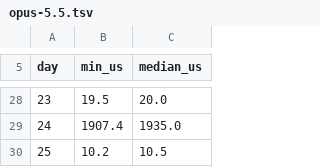
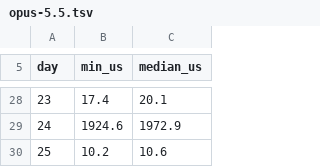
Before and after one commit to marcogroot/advent2018-fast, a TSV file: shared/results/opus-5.5.tsv, drawn as a sheet; only a part is shown, gaps mark what is left out; the diff covers the shown part only.

```diff
--- a/shared/results/opus-5.5.tsv
+++ b/shared/results/opus-5.5.tsv
@@ -28,3 +28,3 @@ day	min_us	median_us
-23	19.5	20.0
-24	1907.4	1935.0
-25	10.2	10.5
+23	17.4	20.1
+24	1924.6	1972.9
+25	10.2	10.6
```
Also changed, not shown: 31 edited cells elsewhere in this file, 4 other files.
